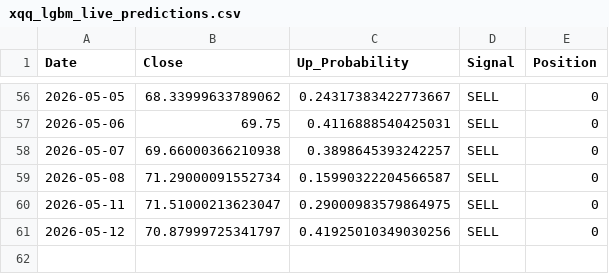
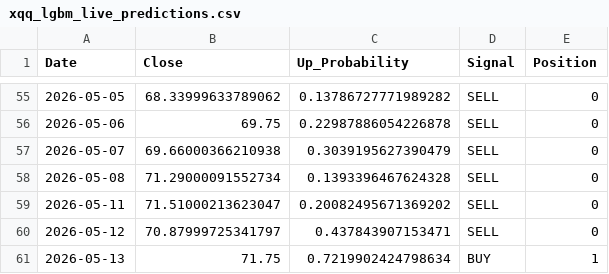
Before and after one commit to Toby-Xie/Stock-Monitor, a CSV file: scratch/xqq_lgbm_live_predictions.csv, drawn as a sheet; only a part is shown, gaps mark what is left out; the diff covers the shown part only.

```diff
--- a/scratch/xqq_lgbm_live_predictions.csv
+++ b/scratch/xqq_lgbm_live_predictions.csv
@@ -56,6 +55,7 @@
-2026-05-05,68.33999633789062,0.24317383422773667,SELL,0
-2026-05-06,69.75,0.4116888540425031,SELL,0
-2026-05-07,69.66000366210938,0.3898645393242257,SELL,0
-2026-05-08,71.29000091552734,0.15990322204566587,SELL,0
-2026-05-11,71.51000213623047,0.29000983579864975,SELL,0
-2026-05-12,70.87999725341797,0.41925010349030256,SELL,0
+2026-05-05,68.33999633789062,0.13786727771989282,SELL,0
+2026-05-06,69.75,0.22987886054226878,SELL,0
+2026-05-07,69.66000366210938,0.3039195627390479,SELL,0
+2026-05-08,71.29000091552734,0.1393396467624328,SELL,0
+2026-05-11,71.51000213623047,0.20082495671369202,SELL,0
+2026-05-12,70.87999725341797,0.437843907153471,SELL,0
+2026-05-13,71.75,0.7219902424798634,BUY,1
```
Also changed, not shown: 1 removed row and 109 edited cells elsewhere in this file, scratch/xqq_lgbm_rolling_results.csv, 15 other files.
